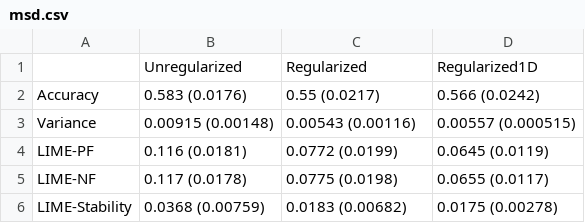
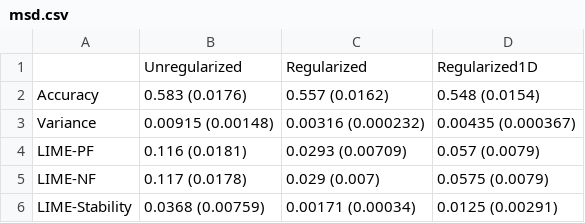
Before and after one commit to GDPlumb/ExpO, a CSV file: MSD-compare/msd.csv, drawn as a sheet.

```diff
--- a/MSD-compare/msd.csv
+++ b/MSD-compare/msd.csv
@@ -1,6 +1,6 @@
 "","Unregularized","Regularized","Regularized1D"
-"Accuracy","0.583 (0.0176)","0.55 (0.0217)","0.566 (0.0242)"
-"Variance","0.00915 (0.00148)","0.00543 (0.00116)","0.00557 (0.000515)"
-"LIME-PF","0.116 (0.0181)","0.0772 (0.0199)","0.0645 (0.0119)"
-"LIME-NF","0.117 (0.0178)","0.0775 (0.0198)","0.0655 (0.0117)"
-"LIME-Stability","0.0368 (0.00759)","0.0183 (0.00682)","0.0175 (0.00278)"
+"Accuracy","0.583 (0.0176)","0.557 (0.0162)","0.548 (0.0154)"
+"Variance","0.00915 (0.00148)","0.00316 (0.000232)","0.00435 (0.000367)"
+"LIME-PF","0.116 (0.0181)","0.0293 (0.00709)","0.057 (0.0079)"
+"LIME-NF","0.117 (0.0178)","0.029 (0.007)","0.0575 (0.0079)"
+"LIME-Stability","0.0368 (0.00759)","0.00171 (0.00034)","0.0125 (0.00291)"
```
Also changed, not shown: MSD-compare/msd_mean.csv, MSD-compare/msd_sd.csv, 12 other files.
